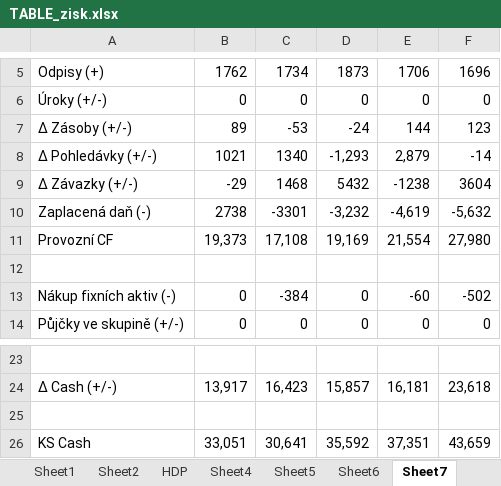
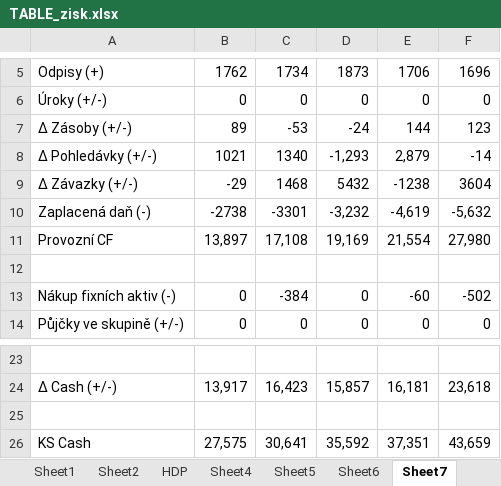
Before and after one commit to Dominik-97/Magisterske_Studium, an Excel workbook: 2-rocnik-1-trimestr-strategicky-a-projektovy-management/Strategický audit/Parts/InternalResources/TABLE_zisk.xlsx, sheet Sheet7, drawn as a sheet; only a part is shown, gaps mark what is left out; values as stored, in another font and other column widths than the file's, no borders; the diff names each change by its address in the sheet, - before the commit and + after, or states it on an @@ line.

```diff
--- a/2-rocnik-1-trimestr-strategicky-a-projektovy-management/Strategický audit/Parts/InternalResources/TABLE_zisk.xlsx (sheet Sheet7)
+++ b/2-rocnik-1-trimestr-strategicky-a-projektovy-management/Strategický audit/Parts/InternalResources/TABLE_zisk.xlsx (sheet Sheet7)
-B10: 2738
+B10: -2738
-B11: 19,373
+B11: 13,897
-B26: 33,051
+B26: 27,575
```
Also changed, not shown: other sheet tabs.
